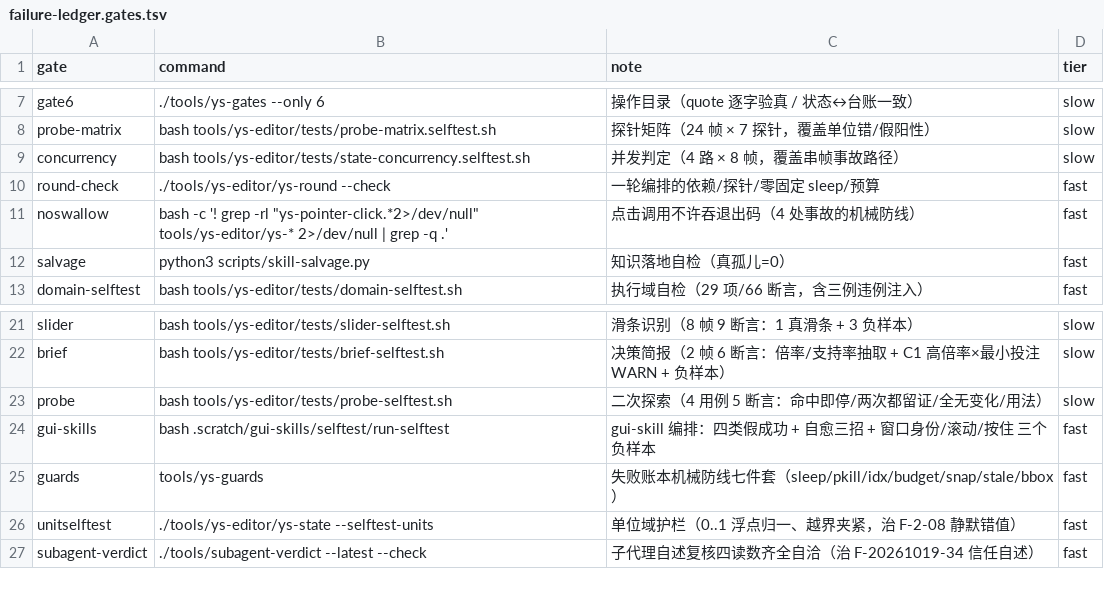
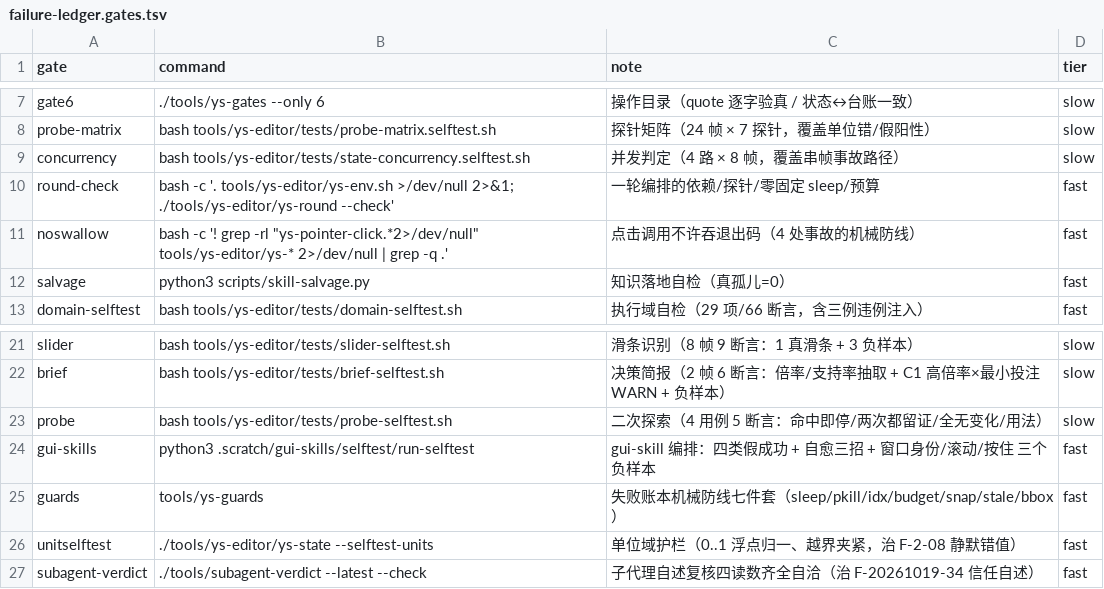
Before and after one commit to TheTouYu/genshin-ts, a TSV file: tools/failure-ledger.gates.tsv, drawn as a sheet; only a part is shown, gaps mark what is left out.

Commit message:
fix(gates): 两条登记命令本身是坏的（bash 跑 python 文件 / 缺 ys-env 前置）
审计发现：gates.tsv 登记 53 条，但 failure-ledger check 只执行被 prevented 账目
引用的 41 条 —— 这 12 条从来不跑，于是命令烂了也没人发现：
  gui-skills     -> rc=2（bash 在执行一个带 python3 shebang 的文件）
  round-check    -> rc=1（ys-round 硬要求先 source ys-env.sh 拿窗口 id）
修后各自 rc=0（实测 66 断言 / 预算检查）。

这条印证 D495 那族：「写了条目 ≠ 接上了」。整批『登记了但从不执行』的清单另报，
不在这笔提交里动（删/接回需要先定）。

```diff
--- a/tools/failure-ledger.gates.tsv
+++ b/tools/failure-ledger.gates.tsv
@@ -9,3 +9,3 @@ probe-matrix	bash tools/ys-editor/tests/probe-matrix.selftest.sh	探针矩阵（
 concurrency	bash tools/ys-editor/tests/state-concurrency.selftest.sh	并发判定（4 路 × 8 帧，覆盖串帧事故路径）	slow
-round-check	./tools/ys-editor/ys-round --check	一轮编排的依赖/探针/零固定 sleep/预算	fast
+round-check	bash -c '. tools/ys-editor/ys-env.sh >/dev/null 2>&1; ./tools/ys-editor/ys-round --check'	一轮编排的依赖/探针/零固定 sleep/预算	fast
 noswallow	bash -c '! grep -rl "ys-pointer-click.*2>/dev/null" tools/ys-editor/ys-* 2>/dev/null | grep -q .'	点击调用不许吞退出码（4 处事故的机械防线）	fast
@@ -23,3 +23,3 @@ brief	bash tools/ys-editor/tests/brief-selftest.sh	决策简报（2 帧 6 断言
 probe	bash tools/ys-editor/tests/probe-selftest.sh	二次探索（4 用例 5 断言：命中即停/两次都留证/全无变化/用法）	slow
-gui-skills	bash .scratch/gui-skills/selftest/run-selftest	gui-skill 编排：四类假成功 + 自愈三招 + 窗口身份/滚动/按住 三个负样本	fast
+gui-skills	python3 .scratch/gui-skills/selftest/run-selftest	gui-skill 编排：四类假成功 + 自愈三招 + 窗口身份/滚动/按住 三个负样本	fast
 guards	tools/ys-guards	失败账本机械防线七件套（sleep/pkill/idx/budget/snap/stale/bbox）	fast
```
